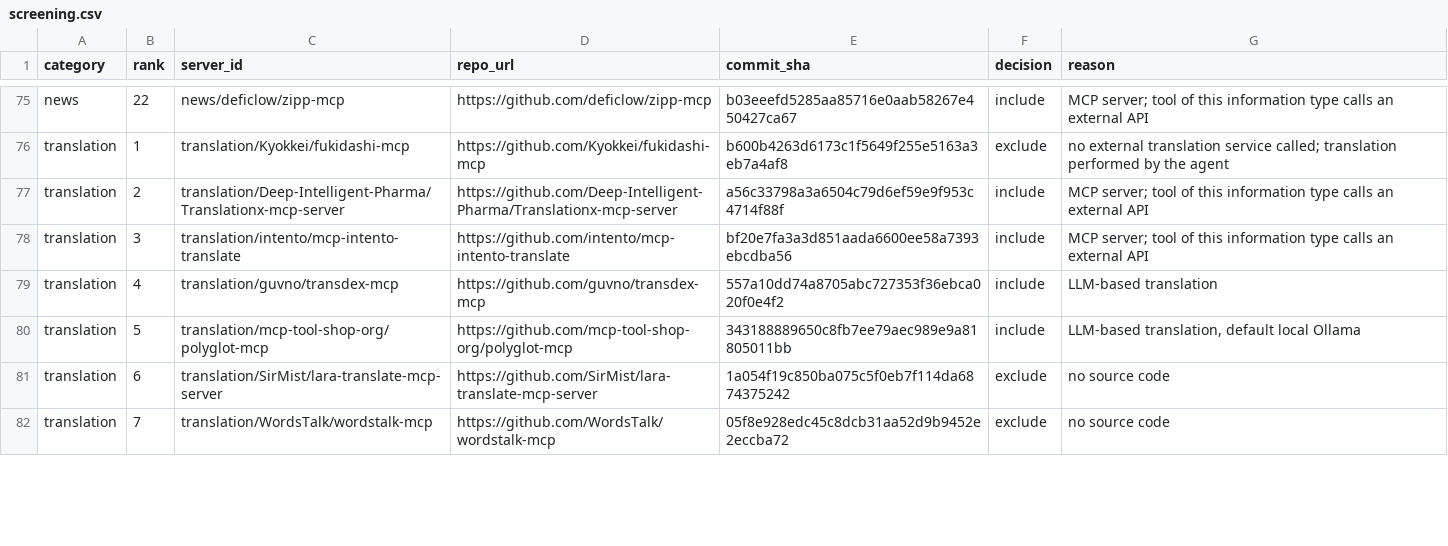
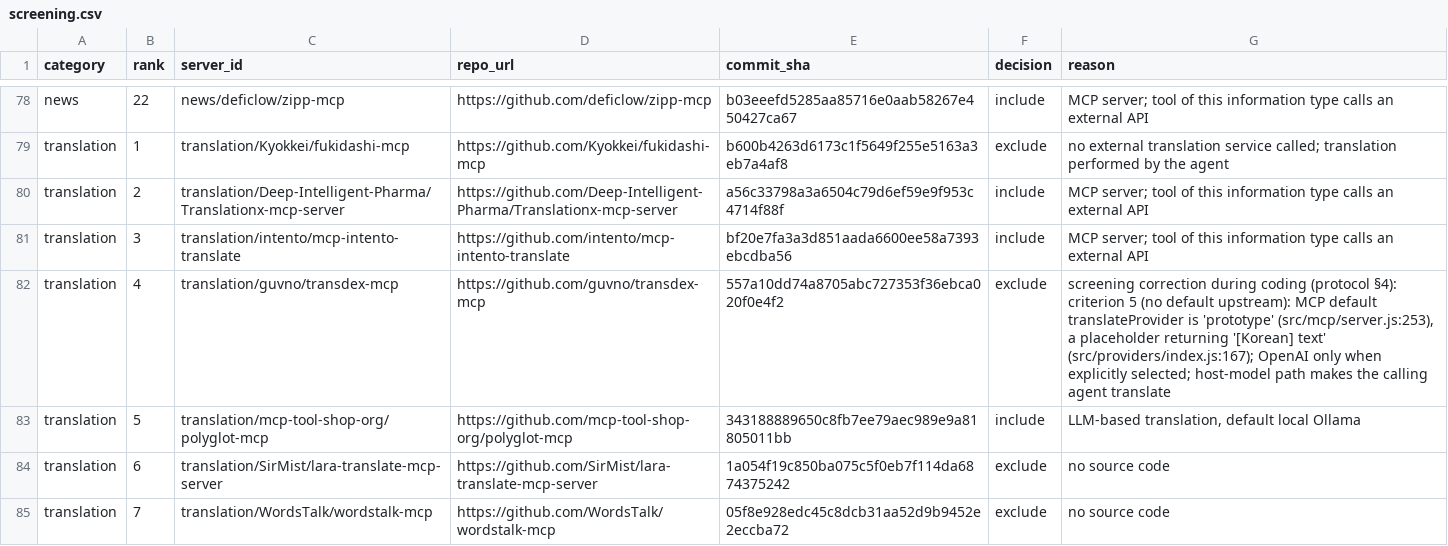
Before and after one commit to tuankiet18/reliable-tool-using-agents, a CSV file: projects/reliable-tool-using-ai-agents/experiments/correlated-tool-verification-pilot/data/tool_survey_2/screening.csv, drawn as a sheet; only a part is shown, gaps mark what is left out; the diff covers the shown part only.

```diff
--- a/projects/reliable-tool-using-ai-agents/experiments/correlated-tool-verification-pilot/data/tool_survey_2/screening.csv
+++ b/projects/reliable-tool-using-ai-agents/experiments/correlated-tool-verification-pilot/data/tool_survey_2/screening.csv
@@ -78,3 +81,3 @@ translation,2,translation/Deep-Intelligent-Pharma/Translationx-mcp-server,https:
 translation,3,translation/intento/mcp-intento-translate,https://github.com/intento/mcp-intento-translate,bf20e7fa3a3d851aada6600ee58a7393ebcdba56,include,MCP server; tool of this information type calls an external API
-translation,4,translation/guvno/transdex-mcp,https://github.com/guvno/transdex-mcp,557a10dd74a8705abc727353f36ebca020f0e4f2,include,LLM-based translation
+translation,4,translation/guvno/transdex-mcp,https://github.com/guvno/transdex-mcp,557a10dd74a8705abc727353f36ebca020f0e4f2,exclude,"screening correction during coding (protocol §4): criterion 5 (no default upstream): MCP default translateProvider is 'prototype' (src/mcp/server.js:253), a placeholder returning '[Korean] text' (src/providers/index.js:167); OpenAI only when explicitly selected; host-model path makes the calling agent translate"
 translation,5,translation/mcp-tool-shop-org/polyglot-mcp,https://github.com/mcp-tool-shop-org/polyglot-mcp,343188889650c8fb7ee79aec989e9a81805011bb,include,"LLM-based translation, default local Ollama"
```
Also changed, not shown: 5 added rows and 6 edited cells elsewhere in this file, 5 other files.
